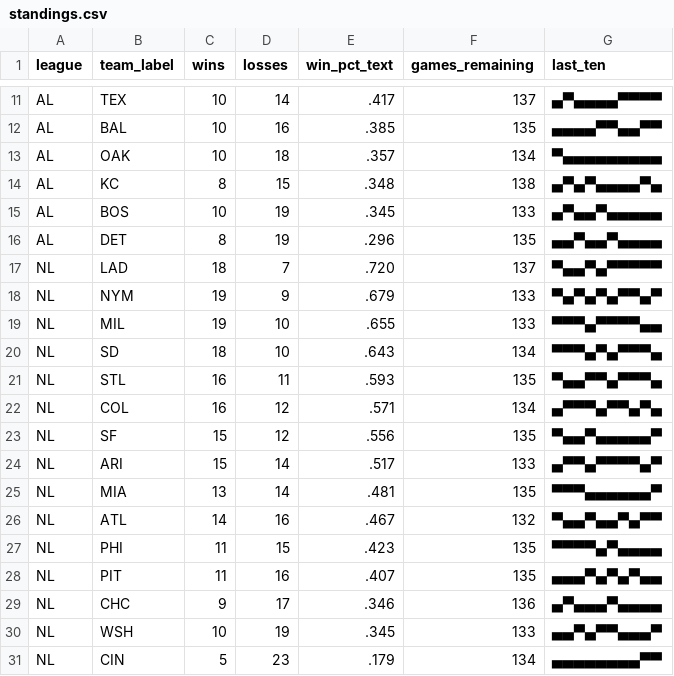
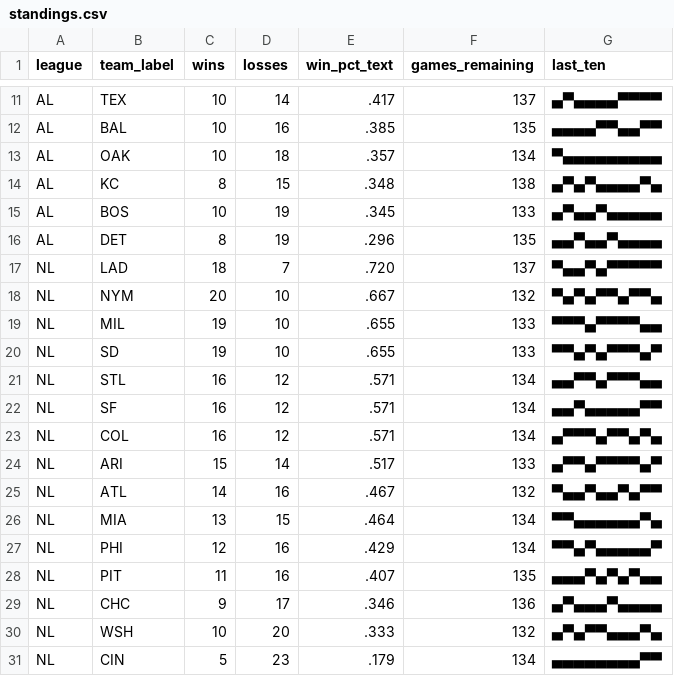
Before and after one commit to bzigterman/bzigterman.github.io-old, a CSV file: data/standings.csv, drawn as a sheet; only a part is shown, gaps mark what is left out; the diff covers the shown part only.

```diff
--- a/data/standings.csv
+++ b/data/standings.csv
@@ -17,15 +17,15 @@ AL,DET,8,19,.296,135,▄▄▀▄▄▀▄▄▄▄
 NL,LAD,18,7,.720,137,▀▄▄▀▄▀▀▀▀▀
-NL,NYM,19,9,.679,133,▀▄▀▄▀▄▀▀▄▀
+NL,NYM,20,10,.667,132,▀▄▀▄▀▀▄▀▀▄
 NL,MIL,19,10,.655,133,▀▀▀▄▀▀▀▀▄▄
-NL,SD ,18,10,.643,134,▀▀▀▄▀▄▀▀▀▄
-NL,STL,16,11,.593,135,▀▄▄▀▀▄▀▀▀▄
+NL,SD ,19,10,.655,133,▀▀▄▀▄▀▀▀▄▀
+NL,STL,16,12,.571,134,▄▄▀▀▄▀▀▀▄▄
+NL,SF ,16,12,.571,134,▄▄▀▄▄▄▄▄▀▀
 NL,COL,16,12,.571,134,▄▀▀▀▄▀▀▄▀▄
-NL,SF ,15,12,.556,135,▀▄▄▀▄▄▄▄▄▀
 NL,ARI,15,14,.517,133,▄▀▀▄▀▀▀▀▄▀
-NL,MIA,13,14,.481,135,▀▀▀▄▄▄▄▄▄▀
 NL,ATL,14,16,.467,132,▀▄▄▀▄▄▀▄▀▀
-NL,PHI,11,15,.423,135,▀▀▀▀▄▀▄▄▄▄
+NL,MIA,13,15,.464,134,▀▀▄▄▄▄▄▄▀▄
+NL,PHI,12,16,.429,134,▀▀▄▀▄▄▄▄▄▀
 NL,PIT,11,16,.407,135,▄▄▄▀▄▀▄▀▄▄
 NL,CHC,9,17,.346,136,▄▀▄▄▄▀▄▄▄▄
-NL,WSH,10,19,.345,133,▄▄▀▄▀▀▄▄▄▀
+NL,WSH,10,20,.333,132,▄▀▄▀▀▄▄▄▀▄
 NL,CIN,5,23,.179,134,▄▄▄▄▄▄▄▄▀▀
```
Also changed, not shown: 2 added rows, 2 removed rows and 4 edited cells elsewhere in this file, 7 other files.
